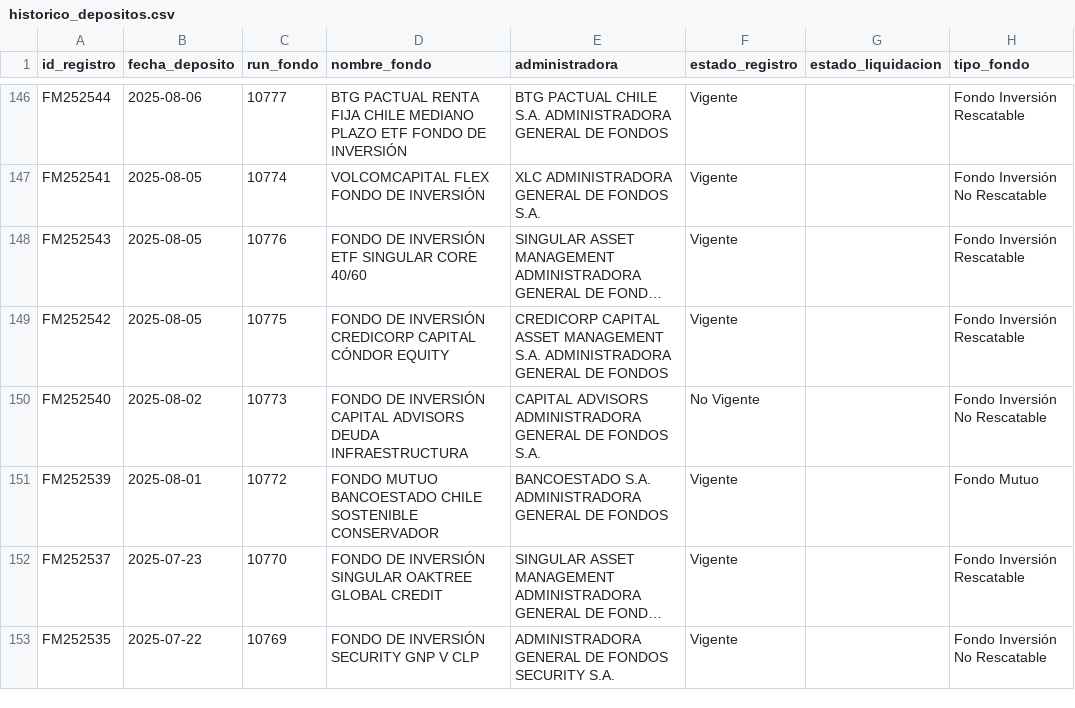
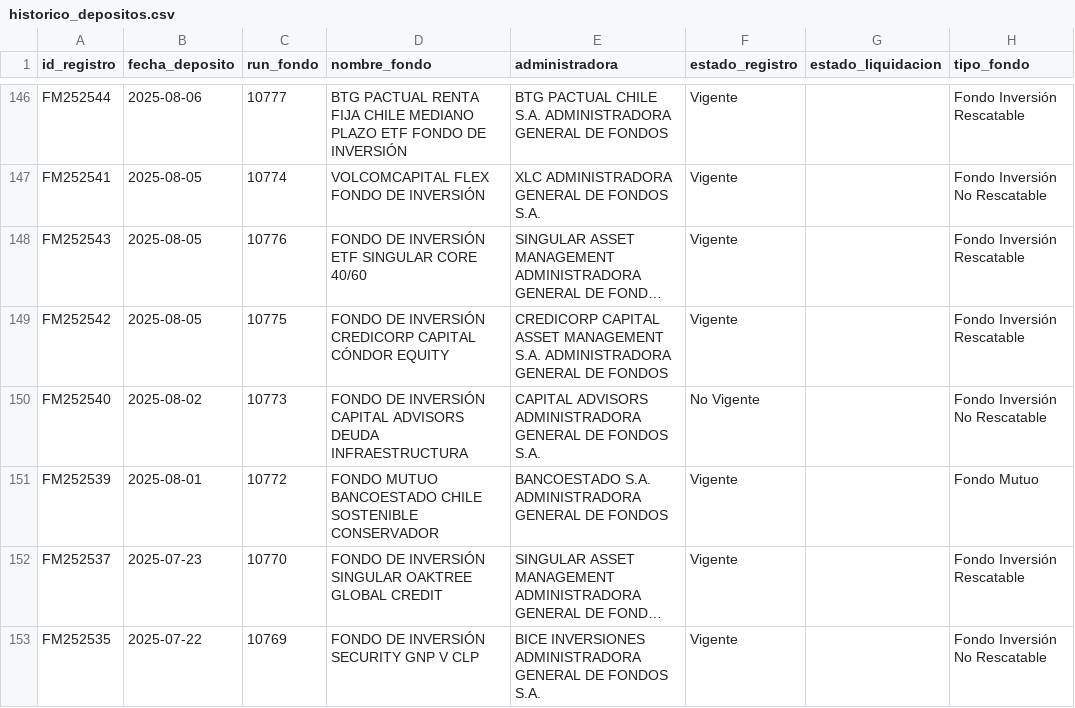
Before and after one commit to Cvmilo25/Deposito-de-fondos, a CSV file: data/historico_depositos.csv, drawn as a sheet; only a part is shown, gaps mark what is left out; long unchanged cells end in …; the diff covers the shown part only; the diff names each change by its address in the sheet, - before the commit and + after, or states it on an @@ line.

```diff
--- a/data/historico_depositos.csv
+++ b/data/historico_depositos.csv
-E153 (administradora): ADMINISTRADORA GENERAL DE FONDOS SECURITY S.A.
+E153 (administradora): BICE INVERSIONES ADMINISTRADORA GENERAL DE FONDOS S.A.
```
Also changed, not shown: 69 edited cells elsewhere in this file, docs/data/historico_depositos.csv, 2 other files.
